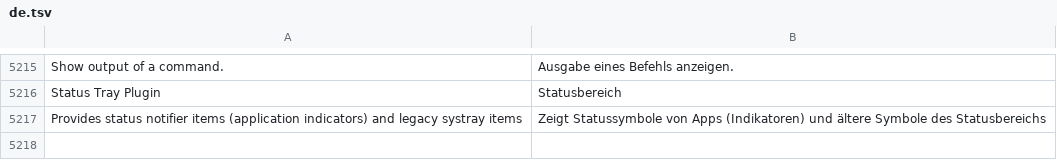
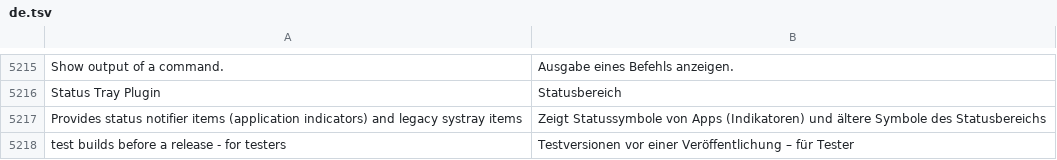
Before and after one commit to luxopes/LuxOS-Arch, a TSV file: packages/luxos-i18n/files/de.tsv, drawn as a sheet; only a part is shown, gaps mark what is left out; the diff names each change by its address in the sheet, - before the commit and + after, or states it on an @@ line.

```diff
--- a/packages/luxos-i18n/files/de.tsv
+++ b/packages/luxos-i18n/files/de.tsv
+row 5218: test builds before a release - for testers | Testversionen vor einer Veröffentlichung – für Tester
```
Also changed, not shown: packages/luxos-i18n/files/cs.tsv, packages/luxos-i18n/files/es.tsv, 12 other files.
